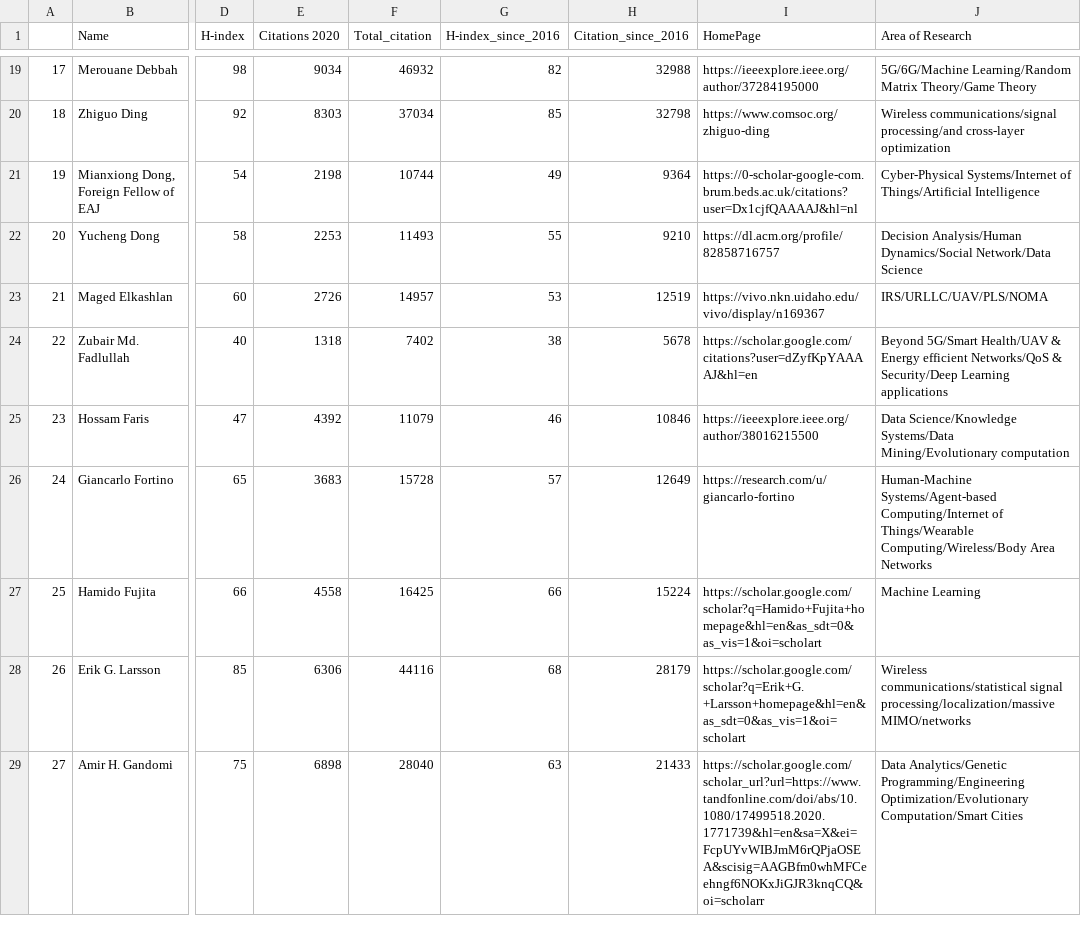
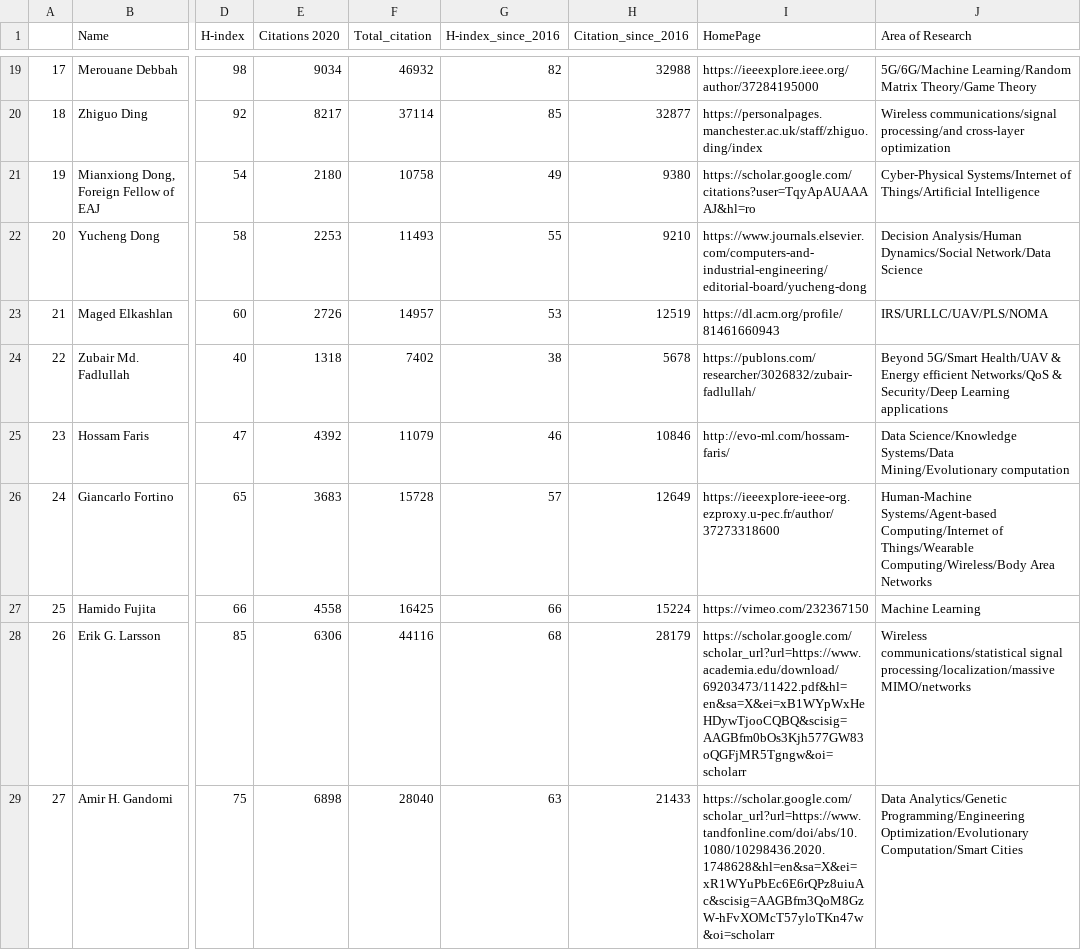
Before and after one commit to cryptogeekk/insights2techinfo, a CSV file: data.csv, drawn as a sheet; only a part is shown, gaps mark what is left out; the diff covers the shown part only; the diff names each change by its address in the sheet, - before the commit and + after, or states it on an @@ line.

```diff
--- a/data.csv
+++ b/data.csv
-E20 (Citations 2020): 8303
+E20 (Citations 2020): 8217
-F20 (Total_citation): 37034
+F20 (Total_citation): 37114
-H20 (Citation_since_2016): 32798
+H20 (Citation_since_2016): 32877
-I20 (HomePage): https://www.comsoc.org/zhiguo-ding
+I20 (HomePage): https://personalpages.manchester.ac.uk/staff/zhiguo.ding/index
-E21 (Citations 2020): 2198
+E21 (Citations 2020): 2180
-F21 (Total_citation): 10744
+F21 (Total_citation): 10758
-H21 (Citation_since_2016): 9364
+H21 (Citation_since_2016): 9380
-I21 (HomePage): https://0-scholar-google-com.brum.beds.ac.uk/citations?user=Dx1cjfQAAAAJ&hl=nl
+I21 (HomePage): https://scholar.google.com/citations?user=TqyApAUAAAAJ&hl=ro
-I22 (HomePage): https://dl.acm.org/profile/82858716757
+I22 (HomePage): https://www.journals.elsevier.com/computers-and-industrial-engineering/editorial-board/yucheng-dong
-I23 (HomePage): https://vivo.nkn.uidaho.edu/vivo/display/n169367
+I23 (HomePage): https://dl.acm.org/profile/81461660943
-I24 (HomePage): https://scholar.google.com/citations?user=dZyfKpYAAAAJ&hl=en
+I24 (HomePage): https://publons.com/researcher/3026832/zubair-fadlullah/
-I25 (HomePage): https://ieeexplore.ieee.org/author/38016215500
+I25 (HomePage): http://evo-ml.com/hossam-faris/
-I26 (HomePage): https://research.com/u/giancarlo-fortino
+I26 (HomePage): https://ieeexplore-ieee-org.ezproxy.u-pec.fr/author/37273318600
-I27 (HomePage): https://scholar.google.com/scholar?q=Hamido+Fujita+homepage&hl=en&as_sdt=0&as_vis=1&oi=scholart
+I27 (HomePage): https://vimeo.com/232367150
-I28 (HomePage): https://scholar.google.com/scholar?q=Erik+G.+Larsson+homepage&hl=en&as_sdt=0&as_vis=1&oi=scholart
+I28 (HomePage): https://scholar.google.com/scholar_url?url=https://www.academia.edu/download/69203473/11422.pdf&hl=en&sa=X&ei=xB1WYpWxHeHDywTjooCQBQ&scisig=AAGBfm0bOs3Kjh577GW83oQGFjMR5Tgngw&oi=scholarr
-I29 (HomePage): https://scholar.google.com/scholar_url?url=https://www.tandfonline.com/doi/abs/10.1080/17499518.2020.1771739&hl=en&sa=X&ei=FcpUYvWIBJmM6rQPjaOSEA&scisig=AAGBfm0whMFCeehngf6NOKxJiGJR3knqCQ&oi=scholarr
+I29 (HomePage): https://scholar.google.com/scholar_url?url=https://www.tandfonline.com/doi/abs/10.1080/10298436.2020.1748628&hl=en&sa=X&ei=xR1WYuPbEc6E6rQPz8uiuAc&scisig=AAGBfm3QoM8GzW-hFvXOMcT57yloTKn47w&oi=scholarr
```
Also changed, not shown: 167 edited cells elsewhere in this file, 1 other file.
